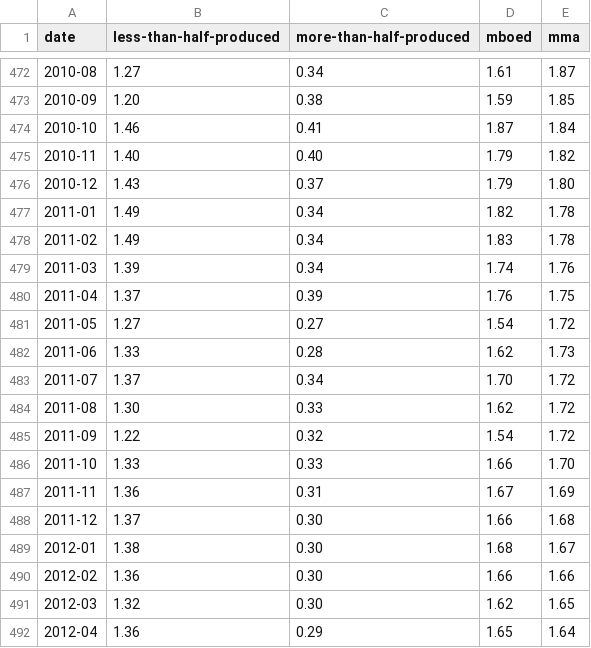
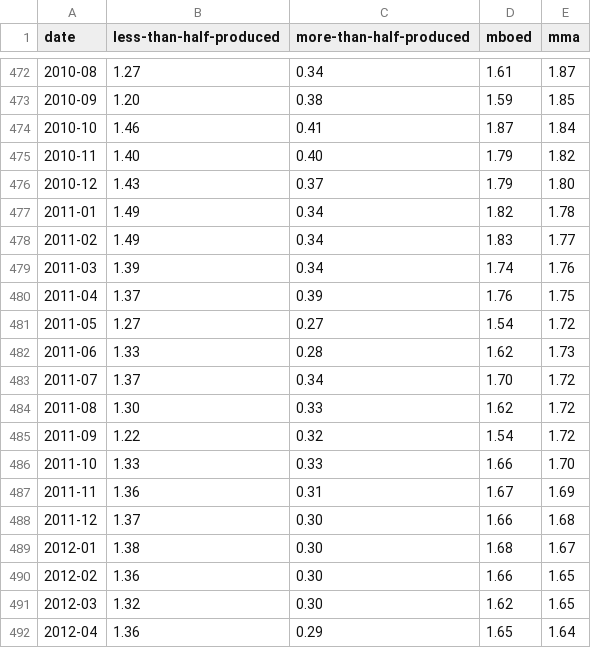
Before and after one commit to ivarref/ncs-overview, a CSV file: data/oil-production-bucket-monthly.csv, drawn as a sheet; only a part is shown, gaps mark what is left out; the diff covers the shown part only.

```diff
--- a/data/oil-production-bucket-monthly.csv
+++ b/data/oil-production-bucket-monthly.csv
@@ -477,3 +477,3 @@ date,less-than-half-produced,more-than-half-produced,mboed,mma
 2011-01,1.49,0.34,1.82,1.78
-2011-02,1.49,0.34,1.83,1.78
+2011-02,1.49,0.34,1.83,1.77
 2011-03,1.39,0.34,1.74,1.76
@@ -489,3 +489,3 @@ date,less-than-half-produced,more-than-half-produced,mboed,mma
 2012-01,1.38,0.30,1.68,1.67
-2012-02,1.36,0.30,1.66,1.66
+2012-02,1.36,0.30,1.66,1.65
 2012-03,1.32,0.30,1.62,1.65
```
Also changed, not shown: 5 edited cells elsewhere in this file, derived-remaining/oil-production-bucket-monthly.csv, 1 other file.
